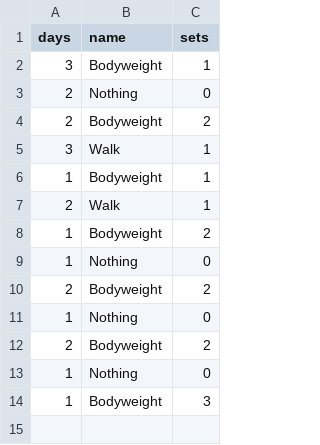
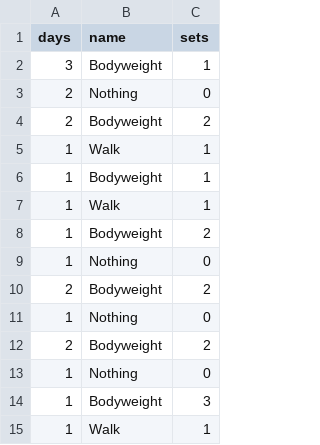
Before and after one commit to AlexandrosKap/daworkout, a CSV file: workout.csv, drawn as a sheet.

```diff
--- a/workout.csv
+++ b/workout.csv
@@ -4,5 +4,5 @@ days,name,sets
 2,Bodyweight,2
-3,Walk,1
+1,Walk,1
 1,Bodyweight,1
-2,Walk,1
+1,Walk,1
 1,Bodyweight,2
@@ -14 +14,2 @@ days,name,sets
 1,Bodyweight,3
+1,Walk,1
```
Also changed, not shown: 1 other file.
